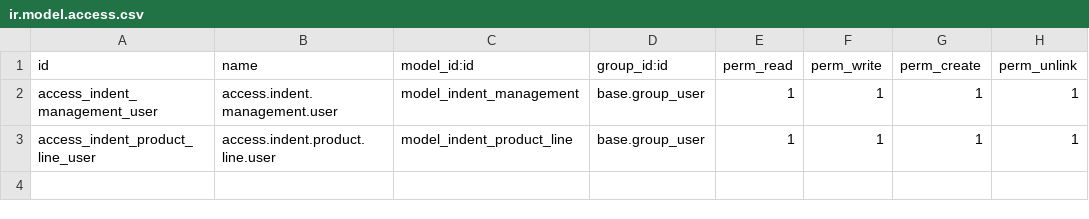
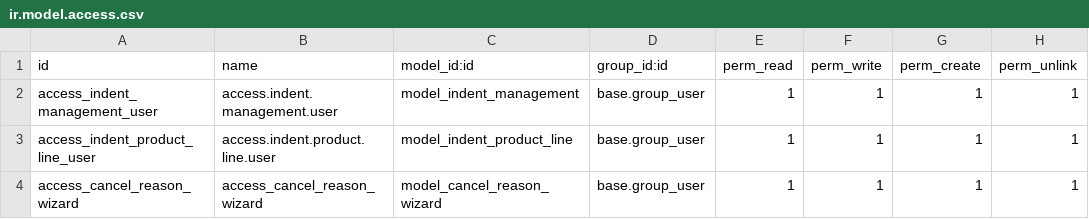
Before and after one commit to younngDumbBrokeShajib/odoo17_dev, a CSV file: addons/indent_management/security/ir.model.access.csv, drawn as a sheet.

```diff
--- a/addons/indent_management/security/ir.model.access.csv
+++ b/addons/indent_management/security/ir.model.access.csv
@@ -3 +3,2 @@ access_indent_management_user,access.indent.management.user,model_indent_managem
 access_indent_product_line_user,access.indent.product.line.user,model_indent_product_line,base.group_user,1,1,1,1
+access_cancel_reason_wizard,access_cancel_reason_wizard,model_cancel_reason_wizard,base.group_user,1,1,1,1
```
Also changed, not shown: 8 other files.
